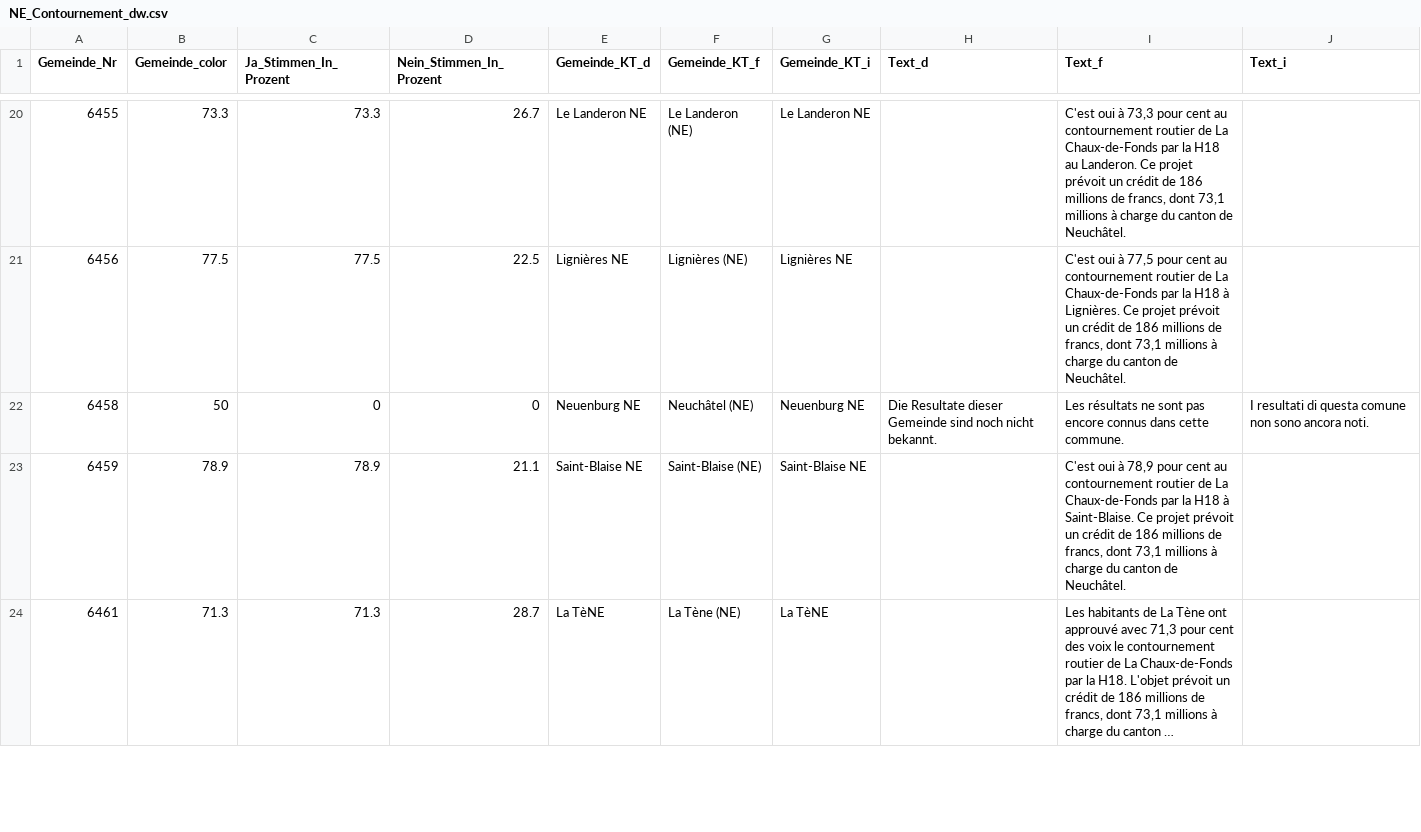
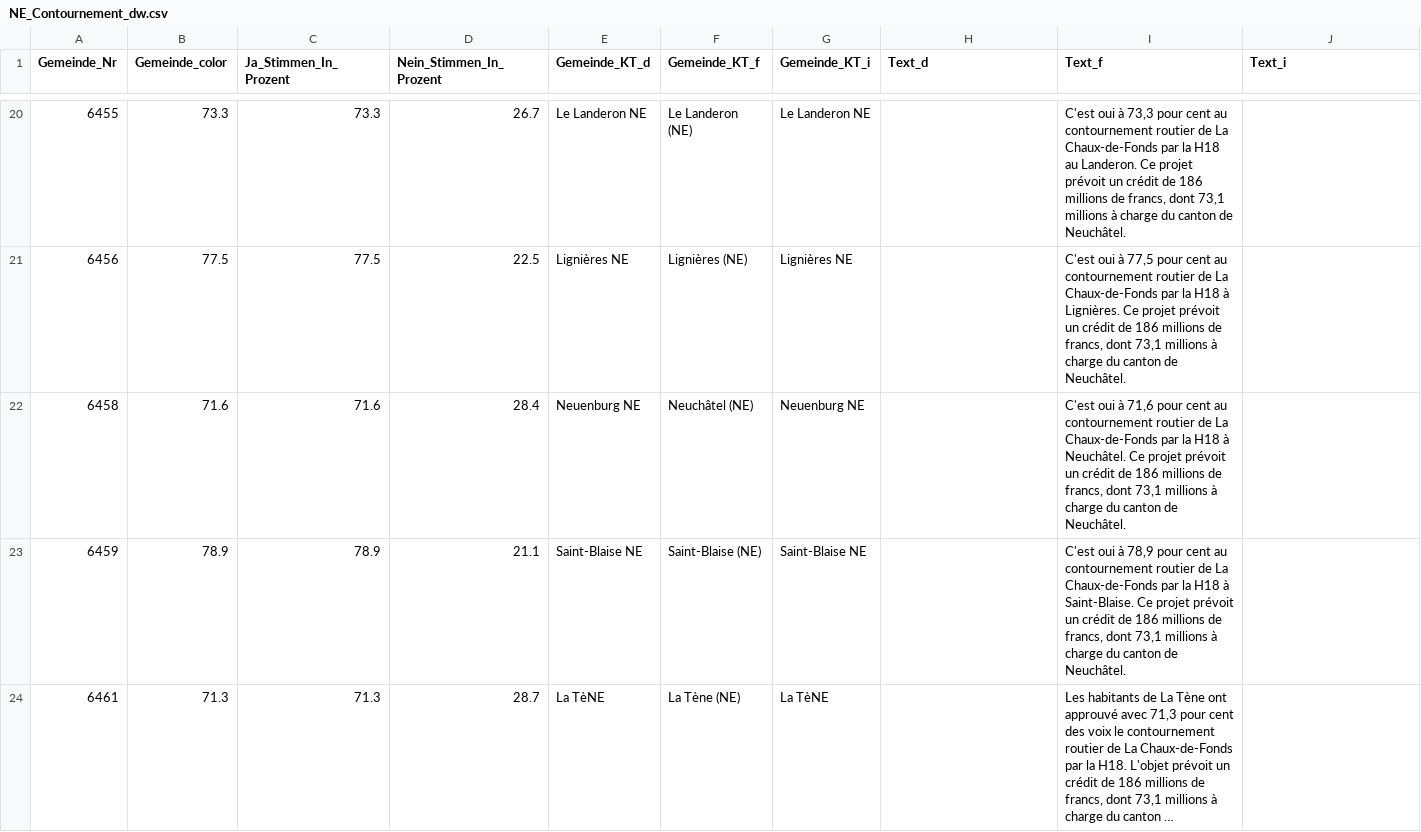
Before and after one commit to awp-finanznachrichten/lena_november2021, a CSV file: Output/NE_Contournement_dw.csv, drawn as a sheet; only a part is shown, gaps mark what is left out; long unchanged cells end in ….

```diff
--- a/Output/NE_Contournement_dw.csv
+++ b/Output/NE_Contournement_dw.csv
@@ -21,3 +21,3 @@
 6456,77.5,77.5,22.5,"Lignières NE","Lignières (NE)","Lignières NE",,"C'est oui à 77,5 pour cent au contournement routier de La Chaux-de-Fonds par la H18 à Lignières. Ce projet prévoit un crédit de 186 millions de francs, dont 73,1 millions à charge du canton de Neuchâtel.",
-6458,50,0,0,"Neuenburg NE","Neuchâtel (NE)","Neuenburg NE","Die Resultate dieser Gemeinde sind noch nicht bekannt.","Les résultats ne sont pas encore connus dans cette commune.","I resultati di questa comune non sono ancora noti."
+6458,71.6,71.6,28.4,"Neuenburg NE","Neuchâtel (NE)","Neuenburg NE",,"C'est oui à 71,6 pour cent au contournement routier de La Chaux-de-Fonds par la H18 à Neuchâtel. Ce projet prévoit un crédit de 186 millions de francs, dont 73,1 millions à charge du canton de Neuchâtel.",
 6459,78.9,78.9,21.1,"Saint-Blaise NE","Saint-Blaise (NE)","Saint-Blaise NE",,"C'est oui à 78,9 pour cent au contournement routier de La Chaux-de-Fonds par la H18 à Saint-Blaise. Ce projet prévoit un crédit de 186 millions de francs, dont 73,1 millions à charge du canton de Neuchâtel.",
```
Also changed, not shown: Output/Covid_all_data.csv, Output/Covid_dw_kantone.csv, 19 other files.
